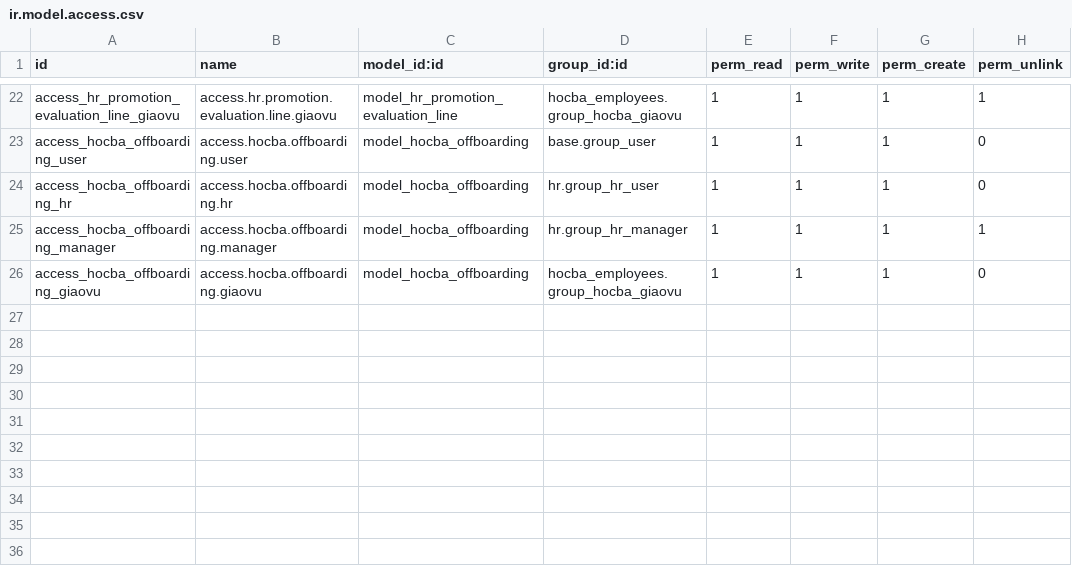
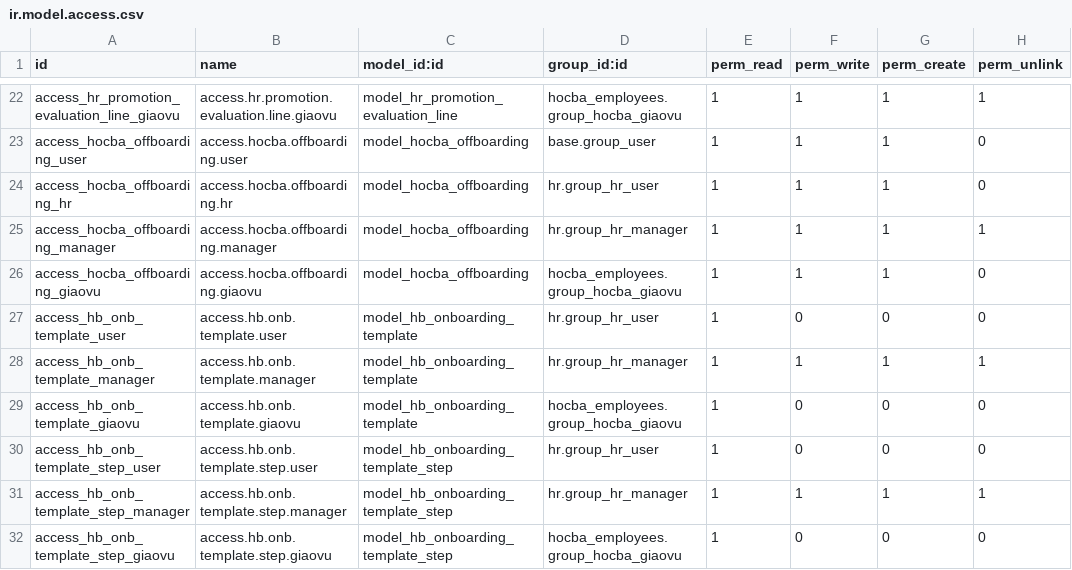
Before and after one commit to DongHoangAnh/ISP490_G2_HOCBA_HRM, a CSV file: custom-addons/hocba_employees/security/ir.model.access.csv, drawn as a sheet; only a part is shown, gaps mark what is left out; the diff names each change by its address in the sheet, - before the commit and + after, or states it on an @@ line.

```diff
--- a/custom-addons/hocba_employees/security/ir.model.access.csv
+++ b/custom-addons/hocba_employees/security/ir.model.access.csv
+row 27: access_hb_onb_template_user | access.hb.onb.template.user | model_hb_onboarding_template | hr.group_hr_user | 1 | 0 | 0 | 0
+row 28: access_hb_onb_template_manager | access.hb.onb.template.manager | model_hb_onboarding_template | hr.group_hr_manager | 1 | 1 | 1 | 1
+row 29: access_hb_onb_template_giaovu | access.hb.onb.template.giaovu | model_hb_onboarding_template | hocba_employees.group_hocba_giaovu | 1 | 0 | 0 | 0
+row 30: access_hb_onb_template_step_user | access.hb.onb.template.step.user | model_hb_onboarding_template_step | hr.group_hr_user | 1 | 0 | 0 | 0
+row 31: access_hb_onb_template_step_manager | access.hb.onb.template.step.manager | model_hb_onboarding_template_step | hr.group_hr_manager | 1 | 1 | 1 | 1
+row 32: access_hb_onb_template_step_giaovu | access.hb.onb.template.step.giaovu | model_hb_onboarding_template_step | hocba_employees.group_hocba_giaovu | 1 | 0 | 0 | 0
```
Also changed, not shown: 5 other files.
